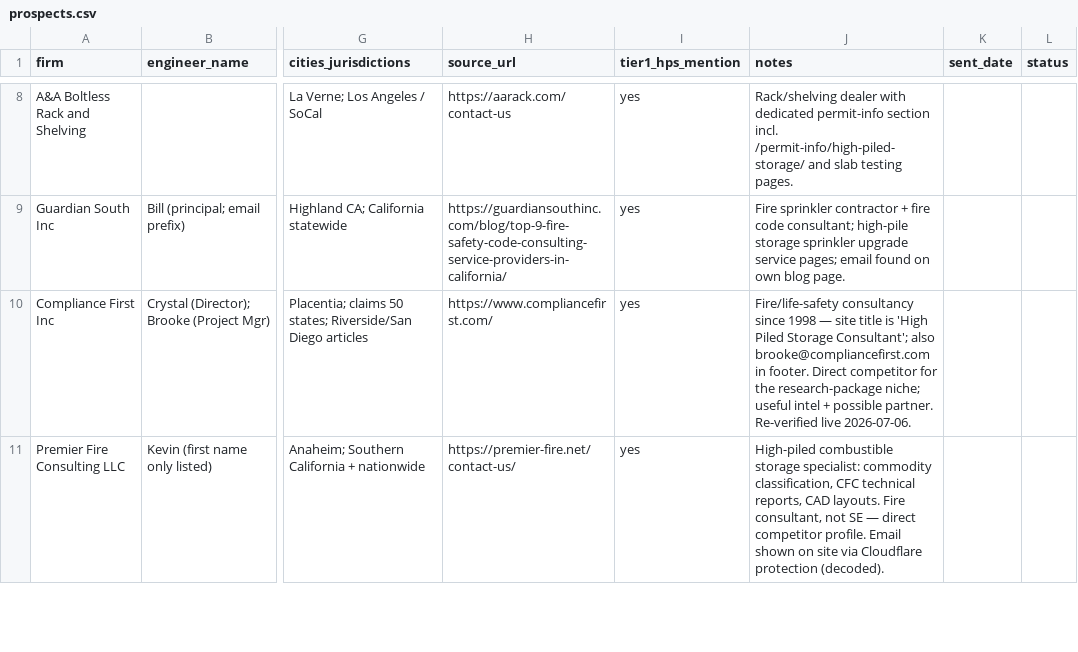
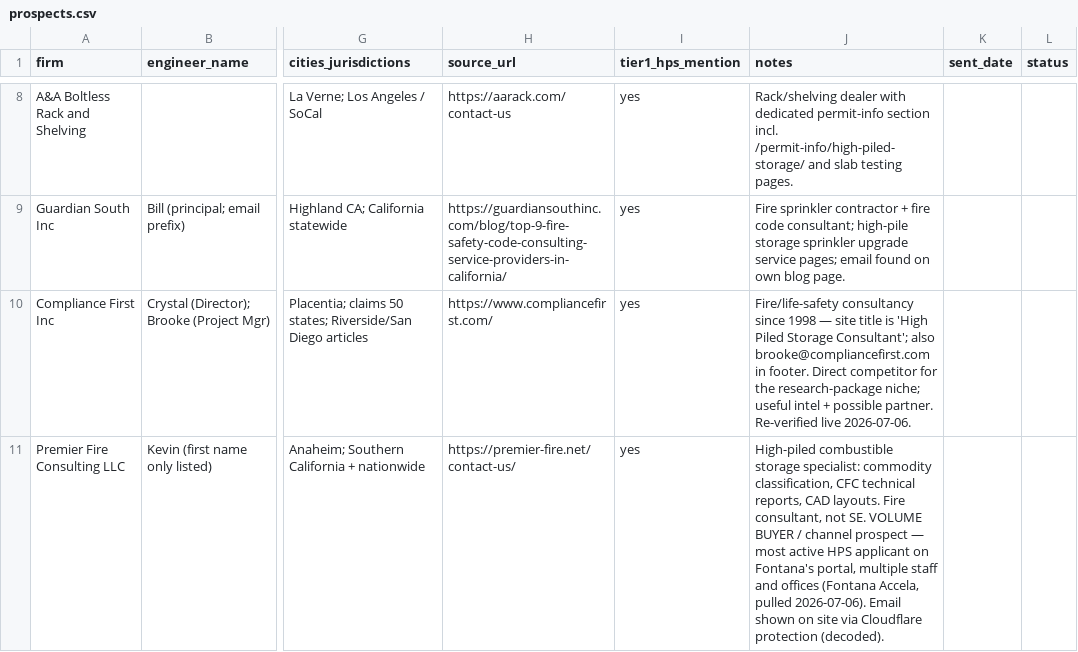
Before and after one commit to URDgit/warehouse-permit-prep, a CSV file: outreach/prospects.csv, drawn as a sheet; only a part is shown, gaps mark what is left out; the diff covers the shown part only; the diff names each change by its address in the sheet, - before the commit and + after, or states it on an @@ line.

```diff
--- a/outreach/prospects.csv
+++ b/outreach/prospects.csv
-J11 (notes): …consultant, not SE — direct competitor profile. Email shown…
+J11 (notes): …consultant, not SE. VOLUME BUYER / channel prospect — most active HPS applicant on Fontana's portal, multiple staff and offices (Fontana Accela, pulled 2026-07-06). Email shown…
```
Also changed, not shown: 2 added rows elsewhere in this file, 1 other file.
